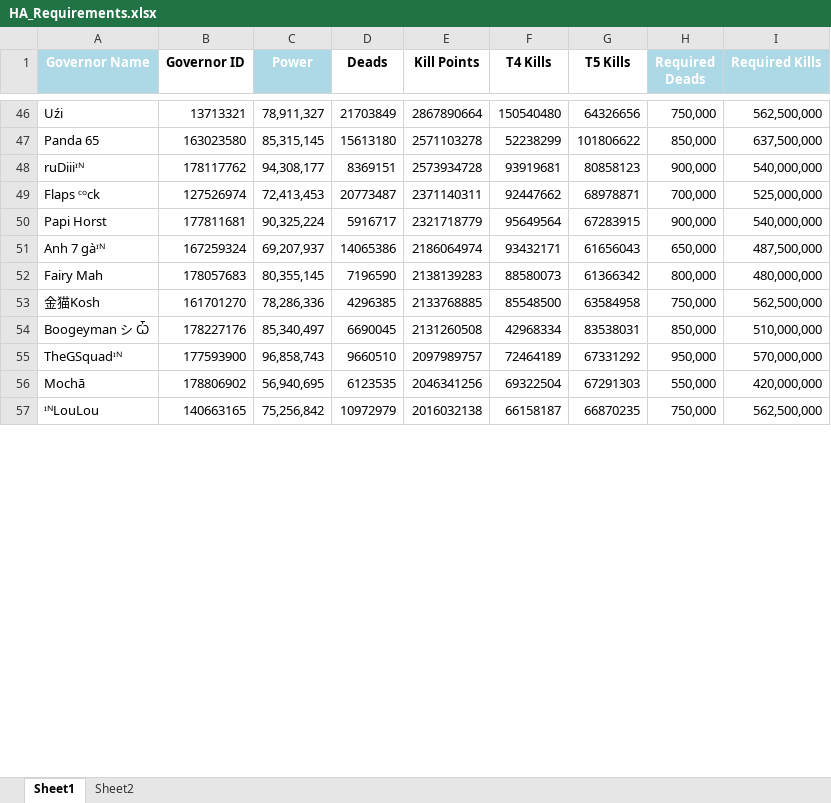
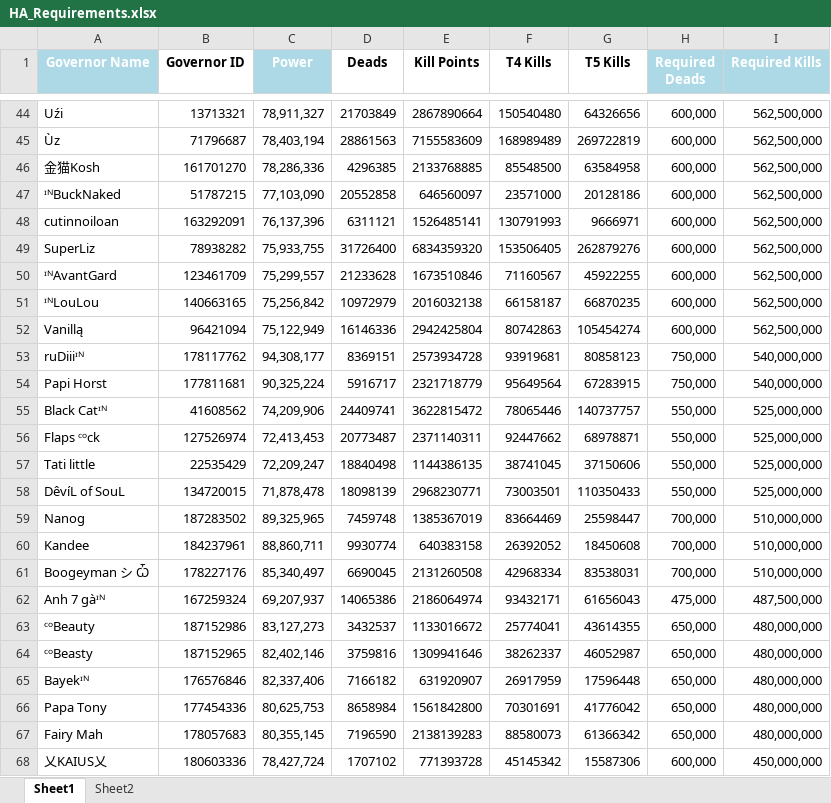
Before and after one commit to achen1076/3606, an Excel workbook: public/data/HA_Requirements.xlsx, sheet Sheet1, drawn as a sheet; only a part is shown, gaps mark what is left out; values as stored, in another font and other column widths than the file's, no borders; table styles not drawn; removed rows and columns are numbered as before the commit, all else as after; the diff covers the shown part only; the diff names each change by its address in the sheet, - before the commit and + after, or states it on an @@ line.

```diff
--- a/public/data/HA_Requirements.xlsx (sheet Sheet1)
+++ b/public/data/HA_Requirements.xlsx (sheet Sheet1)
-H44 (Required Deads): 750,000
+H44 (Required Deads): 600,000
-row 47: Panda 65 | 163023580 | 85,315,145 | 15613180 | 2571103278 | 52238299 | 101806622 | 850,000 | 637,500,000
+row 45: Ùz | 71796687 | 78,403,194 | 28861563 | 7155583609 | 168989489 | 269722819 | 600,000 | 562,500,000
+row 46: 金猫Kosh | 161701270 | 78,286,336 | 4296385 | 2133768885 | 85548500 | 63584958 | 600,000 | 562,500,000
+row 47: ᶦᴺBuckNaked | 51787215 | 77,103,090 | 20552858 | 646560097 | 23571000 | 20128186 | 600,000 | 562,500,000
+row 48: cutinnoiloan | 163292091 | 76,137,396 | 6311121 | 1526485141 | 130791993 | 9666971 | 600,000 | 562,500,000
+row 49: SuperLiz | 78938282 | 75,933,755 | 31726400 | 6834359320 | 153506405 | 262879276 | 600,000 | 562,500,000
+row 50: ᶦᴺAvantGard | 123461709 | 75,299,557 | 21233628 | 1673510846 | 71160567 | 45922255 | 600,000 | 562,500,000
+row 51: ᶦᴺLouLou | 140663165 | 75,256,842 | 10972979 | 2016032138 | 66158187 | 66870235 | 600,000 | 562,500,000
+row 52: Vanillą | 96421094 | 75,122,949 | 16146336 | 2942425804 | 80742863 | 105454274 | 600,000 | 562,500,000
-H53 (Required Deads): 900,000
+H53 (Required Deads): 750,000
-row 49: Flaps ᶜᵒck | 127526974 | 72,413,453 | 20773487 | 2371140311 | 92447662 | 68978871 | 700,000 | 525,000,000
-H54 (Required Deads): 900,000
+H54 (Required Deads): 750,000
+row 55: Black Catᶦᴺ | 41608562 | 74,209,906 | 24409741 | 3622815472 | 78065446 | 140737757 | 550,000 | 525,000,000
+row 56: Flaps ᶜᵒck | 127526974 | 72,413,453 | 20773487 | 2371140311 | 92447662 | 68978871 | 550,000 | 525,000,000
+row 57: Tati little | 22535429 | 72,209,247 | 18840498 | 1144386135 | 38741045 | 37150606 | 550,000 | 525,000,000
+row 58: DêvíL of SouL | 134720015 | 71,878,478 | 18098139 | 2968230771 | 73003501 | 110350433 | 550,000 | 525,000,000
+row 59: Nanog | 187283502 | 89,325,965 | 7459748 | 1385367019 | 83664469 | 25598447 | 700,000 | 510,000,000
+row 60: Kandee | 184237961 | 88,860,711 | 9930774 | 640383158 | 26392052 | 18450608 | 700,000 | 510,000,000
+row 61: Boogeyman シ Ѽ | 178227176 | 85,340,497 | 6690045 | 2131260508 | 42968334 | 83538031 | 700,000 | 510,000,000
-H62 (Required Deads): 650,000
+H62 (Required Deads): 475,000
+row 63: ᶜᵒBeauty | 187152986 | 83,127,273 | 3432537 | 1133016672 | 25774041 | 43614355 | 650,000 | 480,000,000
+row 64: ᶜᵒBeasty | 187152965 | 82,402,146 | 3759816 | 1309941646 | 38262337 | 46052987 | 650,000 | 480,000,000
+row 65: Bayekᶦᴺ | 176576846 | 82,337,406 | 7166182 | 631920907 | 26917959 | 17596448 | 650,000 | 480,000,000
+row 66: Papa Tony | 177454336 | 80,625,753 | 8658984 | 1561842800 | 70301691 | 41776042 | 650,000 | 480,000,000
-H67 (Required Deads): 800,000
+H67 (Required Deads): 650,000
-row 53: 金猫Kosh | 161701270 | 78,286,336 | 4296385 | 2133768885 | 85548500 | 63584958 | 750,000 | 562,500,000
-row 54: Boogeyman シ Ѽ | 178227176 | 85,340,497 | 6690045 | 2131260508 | 42968334 | 83538031 | 850,000 | 510,000,000
-row 55: TheGSquadᶦᴺ | 177593900 | 96,858,743 | 9660510 | 2097989757 | 72464189 | 67331292 | 950,000 | 570,000,000
-row 56: Mochā | 178806902 | 56,940,695 | 6123535 | 2046341256 | 69322504 | 67291303 | 550,000 | 420,000,000
-row 57: ᶦᴺLouLou | 140663165 | 75,256,842 | 10972979 | 2016032138 | 66158187 | 66870235 | 750,000 | 562,500,000
+row 68: 乂KAIUS乂 | 180603336 | 78,427,724 | 1707102 | 771393728 | 45145342 | 15587306 | 600,000 | 450,000,000
```
Also changed, not shown: 43 added rows, 56 removed rows and 22 edited cells elsewhere in this sheet, sheet Sheet2.
